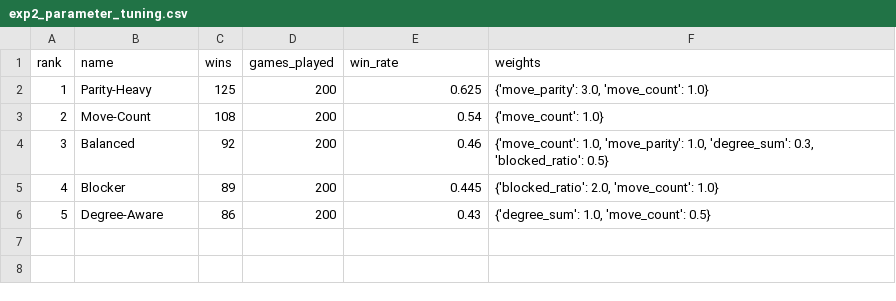
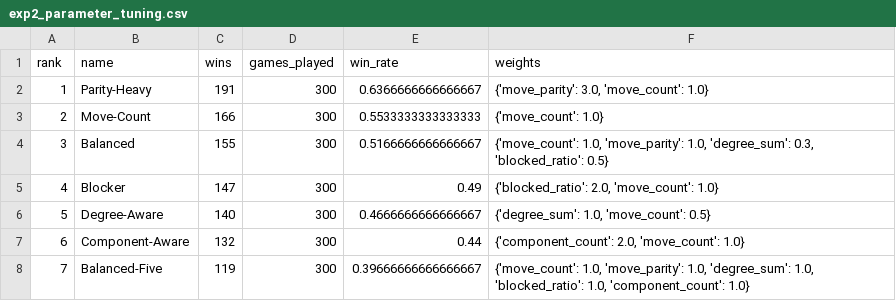
Before and after one commit to wwjorker/stable-set-game, a CSV file: experiments/results/exp2_parameter_tuning.csv, drawn as a sheet.

Commit message:
Rerun Experiment 2 with two new configs: Component-Aware and Balanced-Five
Round-robin now has 7 configs (21 pairs, 1050 games). Original five unchanged. Parity-Heavy still ranks first (63.7%); both new configs finish at the bottom (44.0% and 39.7%).

```diff
--- a/experiments/results/exp2_parameter_tuning.csv
+++ b/experiments/results/exp2_parameter_tuning.csv
@@ -1,6 +1,8 @@
 rank,name,wins,games_played,win_rate,weights
-1,Parity-Heavy,125,200,0.625,"{'move_parity': 3.0, 'move_count': 1.0}"
-2,Move-Count,108,200,0.54,{'move_count': 1.0}
-3,Balanced,92,200,0.46,"{'move_count': 1.0, 'move_parity': 1.0, 'degree_sum': 0.3, 'blocked_ratio': 0.5}"
-4,Blocker,89,200,0.445,"{'blocked_ratio': 2.0, 'move_count': 1.0}"
-5,Degree-Aware,86,200,0.43,"{'degree_sum': 1.0, 'move_count': 0.5}"
+1,Parity-Heavy,191,300,0.6366666666666667,"{'move_parity': 3.0, 'move_count': 1.0}"
+2,Move-Count,166,300,0.5533333333333333,{'move_count': 1.0}
+3,Balanced,155,300,0.5166666666666667,"{'move_count': 1.0, 'move_parity': 1.0, 'degree_sum': 0.3, 'blocked_ratio': 0.5}"
+4,Blocker,147,300,0.49,"{'blocked_ratio': 2.0, 'move_count': 1.0}"
+5,Degree-Aware,140,300,0.4666666666666667,"{'degree_sum': 1.0, 'move_count': 0.5}"
+6,Component-Aware,132,300,0.44,"{'component_count': 2.0, 'move_count': 1.0}"
+7,Balanced-Five,119,300,0.39666666666666667,"{'move_count': 1.0, 'move_parity': 1.0, 'degree_sum': 1.0, 'blocked_ratio': 1.0, 'component_count': 1.0}"
```
Also changed, not shown: 2 other files.
